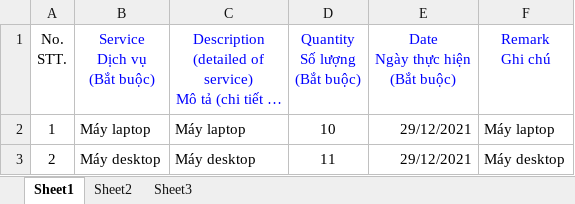
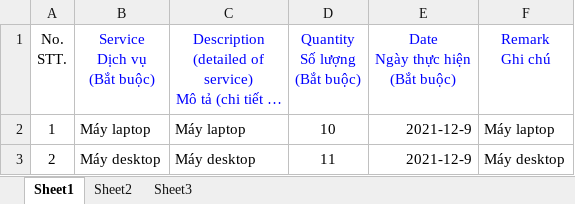
Before and after one commit to PhucQTh/business-central, an Excel workbook: protected/page/Purchase Request/Service_Sample.xlsx, sheet Sheet1, drawn as a sheet; long unchanged cells end in …; values as stored, in another font and other column widths than the file's, no borders; charts and pictures not drawn; the diff names each change by its address in the sheet, - before the commit and + after, or states it on an @@ line.

Commit message:
create new Service form base on Material Form, Excel add

```diff
--- a/protected/page/Purchase Request/Service_Sample.xlsx (sheet Sheet1)
+++ b/protected/page/Purchase Request/Service_Sample.xlsx (sheet Sheet1)
-E2:E3 (Date Ngày thực hiện (Bắt buộc)): 29/12/2021
+E2:E3 (Date Ngày thực hiện (Bắt buộc)): 2021-12-9
```
Also changed, not shown: charts or pictures, 8 other files.
